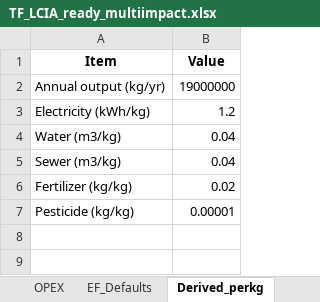
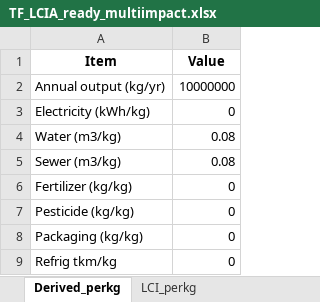
Before and after one commit to Koushik031293/DSS5202_Vertical_Farming, an Excel workbook: data/output/TF_LCIA_ready_multiimpact.xlsx, sheet Derived_perkg, drawn as a sheet; values as stored, in another font and other column widths than the file's, no borders; the diff names each change by its address in the sheet, - before the commit and + after, or states it on an @@ line.

```diff
--- a/data/output/TF_LCIA_ready_multiimpact.xlsx (sheet Derived_perkg)
+++ b/data/output/TF_LCIA_ready_multiimpact.xlsx (sheet Derived_perkg)
-sheet tab: OPEX
-B2 (Value): 19000000
+B2 (Value): 10000000
-B3 (Value): 1.2
+B3 (Value): 0
-B4:B5 (Value): 0.04
+B4:B5 (Value): 0.08
-B6 (Value): 0.02
+B6 (Value): 0
-B7 (Value): 0.00001
+B7 (Value): 0
+row 8: Packaging (kg/kg) | 0
+row 9: Refrig tkm/kg | 0
```
Also changed, not shown: sheet LCI_perkg, sheet Inputs_TF_Parameters, sheet LCIA_by_stage, sheet LCIA_totals_multi, sheet EF_Defaults, other sheet tabs, data/output/VF_LCIA_ready_multiimpact.xlsx, 5 other files.
